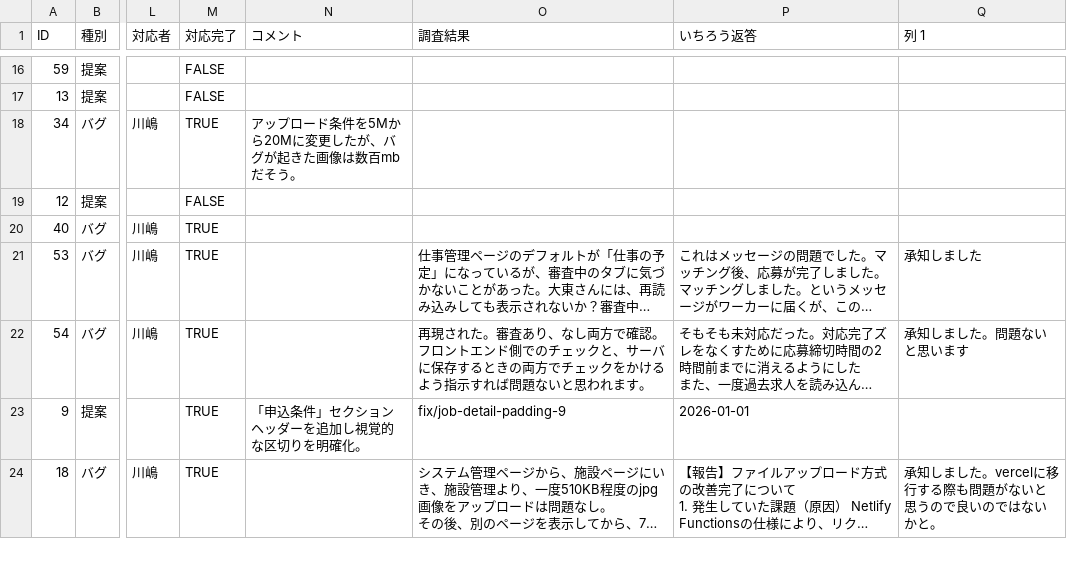
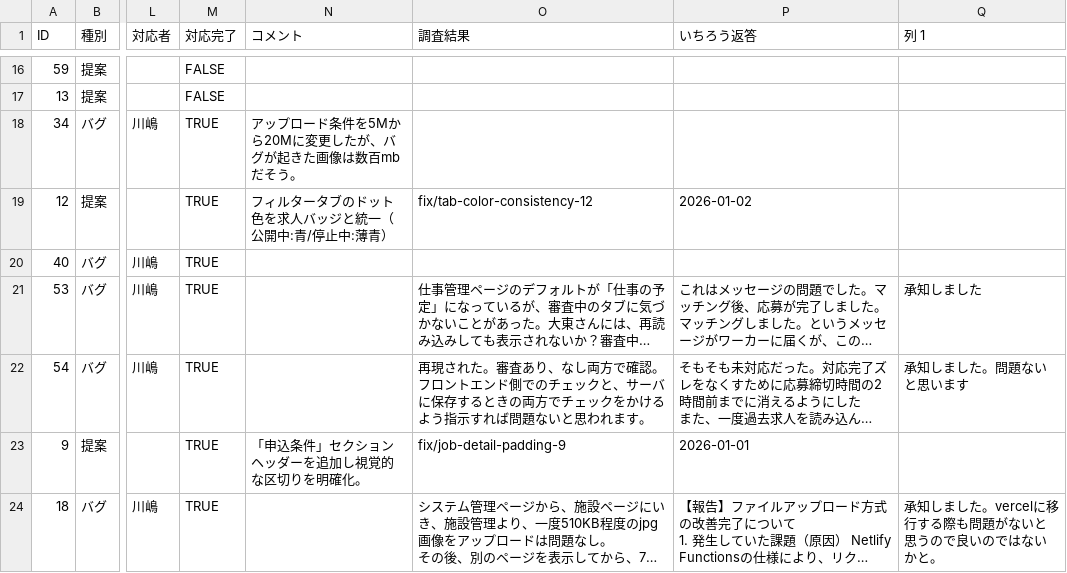
Before and after one commit to ichiro0712-dotcom/share-worker-app, a CSV file: docs/tastas_デバックsheet - シート1.csv, drawn as a sheet; only a part is shown, gaps mark what is left out; long unchanged cells end in …; the diff names each change by its address in the sheet, - before the commit and + after, or states it on an @@ line.

Commit message:
docs: #12 タブ色統一をCSVに記録

```diff
--- a/docs/tastas_デバックsheet - シート1.csv
+++ b/docs/tastas_デバックsheet - シート1.csv
-M19 (対応完了): FALSE
+M19 (対応完了): TRUE
-N19 (コメント): (empty)
+N19 (コメント): フィルタータブのドット色を求人バッジと統一（公開中:青/停止中:薄青）
-O19 (調査結果): (empty)
+O19 (調査結果): fix/tab-color-consistency-12
-P19 (いちろう返答): (empty)
+P19 (いちろう返答): 2026-01-02
```
